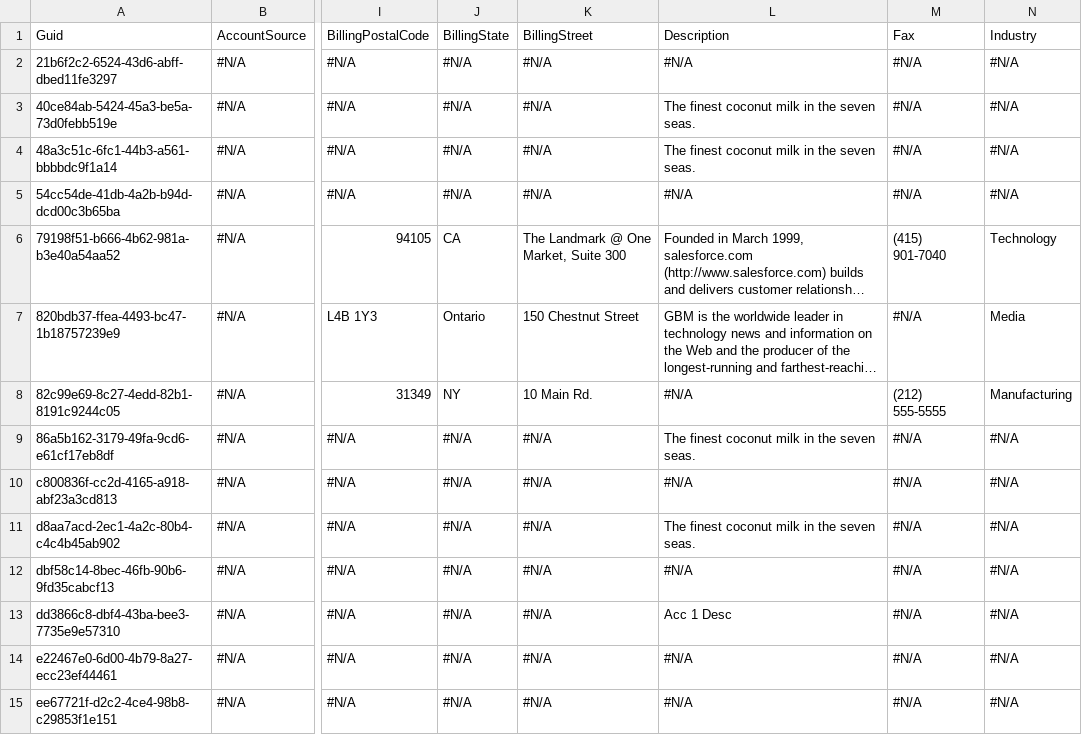
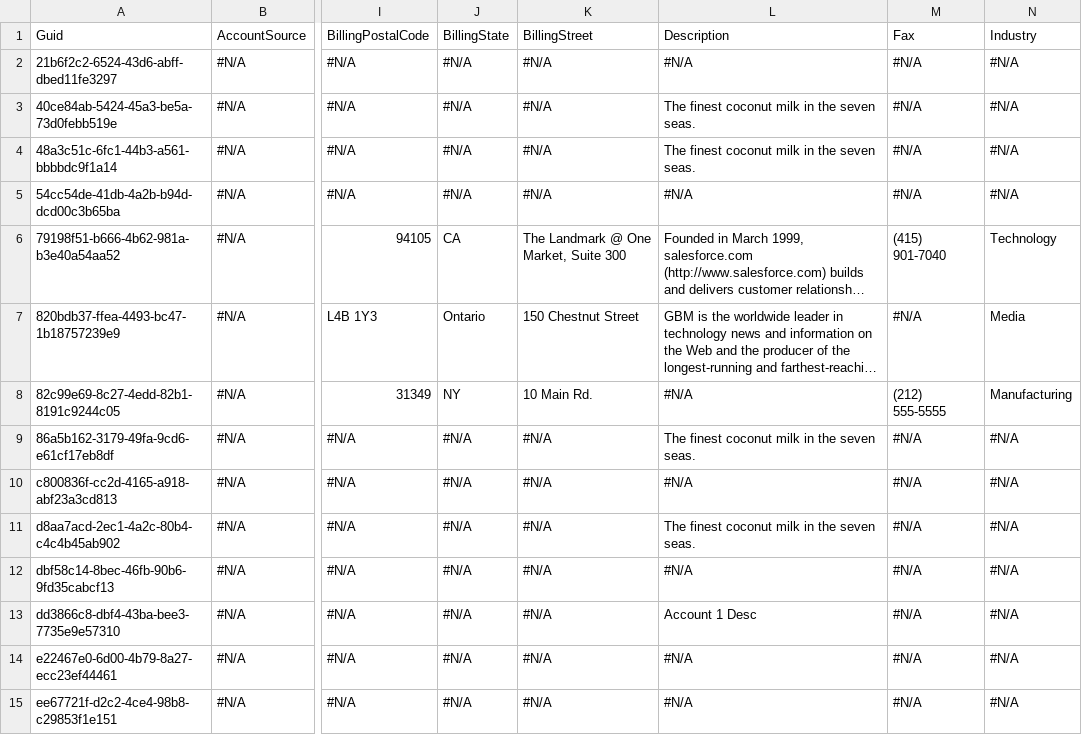
Before and after one commit to BhuvanaSaiNatti-Prodly/bsn-repo-public, a CSV file: Account.csv, drawn as a sheet; only a part is shown, gaps mark what is left out; long unchanged cells end in …; the diff names each change by its address in the sheet, - before the commit and + after, or states it on an @@ line.

Commit message:
edited

```diff
--- a/Account.csv
+++ b/Account.csv
-L13: Acc 1 Desc
+L13: Account 1 Desc
```
